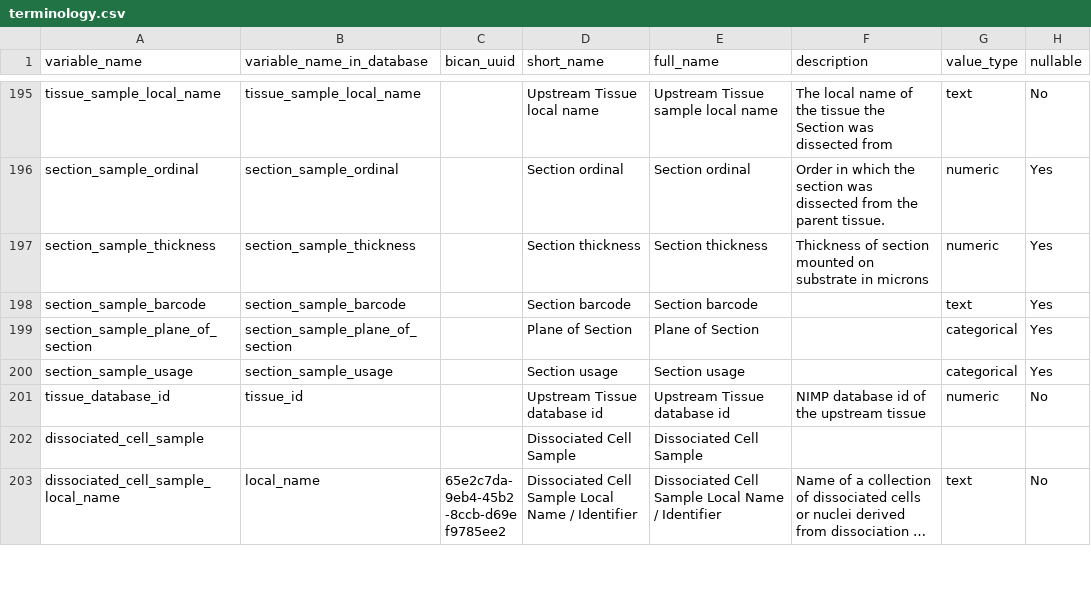
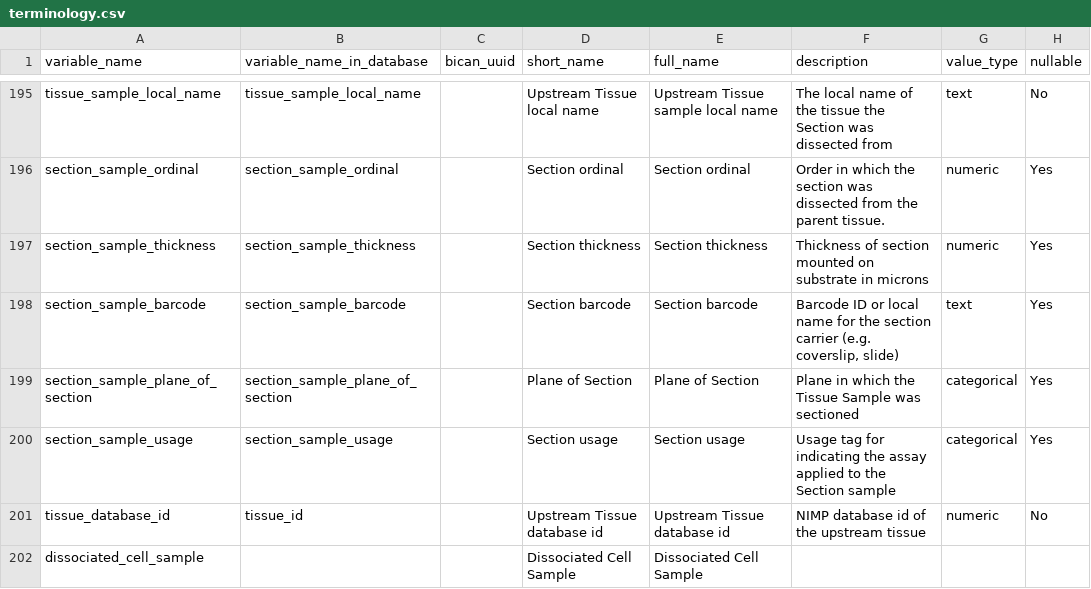
Before and after one commit to UTHealth-Data-Science/bican_specimen_portal_metadata, a CSV file: terminology.csv, drawn as a sheet; only a part is shown, gaps mark what is left out; the shorter side is filled out with more unchanged rows; long unchanged cells end in …; the diff names each change by its address in the sheet, - before the commit and + after, or states it on an @@ line.

Commit message:
Update terminology.csv
Updated the descriptions as follows.
section_sample_plane_of_section —> Plane in which the Tissue Sample was sectioned
section_sample_barcode —> Barcode ID or local name for the section carrier (e.g. coverslip, slide)
section_sample_usage —> Usage tag for indicating the assay applied to the Section sample

```diff
--- a/terminology.csv
+++ b/terminology.csv
-F198 (description): (empty)
+F198 (description): Barcode ID or local name for the section carrier (e.g. coverslip, slide)
-F199 (description): (empty)
+F199 (description): Plane in which the Tissue Sample was sectioned
-F200 (description): (empty)
+F200 (description): Usage tag for indicating the assay applied to the Section sample
```
